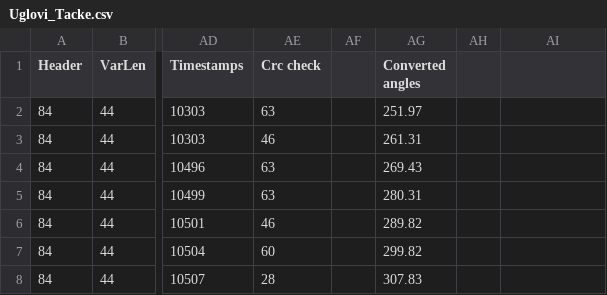
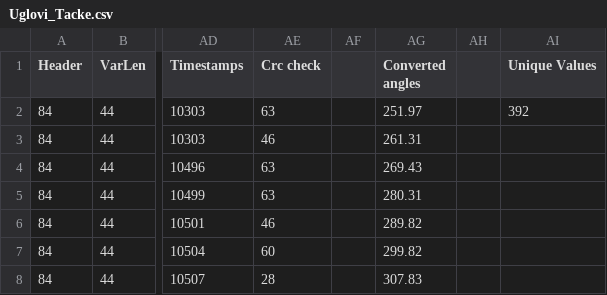
Before and after one commit to Adil-Eminagic/LidarProject, a CSV file: SerialCommunication/SerialCommunication/bin/Debug/net8.0-windows/Uglovi_Tacke.csv, drawn as a sheet; only a part is shown, gaps mark what is left out; the diff names each change by its address in the sheet, - before the commit and + after, or states it on an @@ line.

```diff
--- a/SerialCommunication/SerialCommunication/bin/Debug/net8.0-windows/Uglovi_Tacke.csv
+++ b/SerialCommunication/SerialCommunication/bin/Debug/net8.0-windows/Uglovi_Tacke.csv
-AI1: (empty)
+AI1: Unique Values
-AI2 (Unique Values): (empty)
+AI2 (Unique Values): 392
```
Also changed, not shown: 23 other files.
